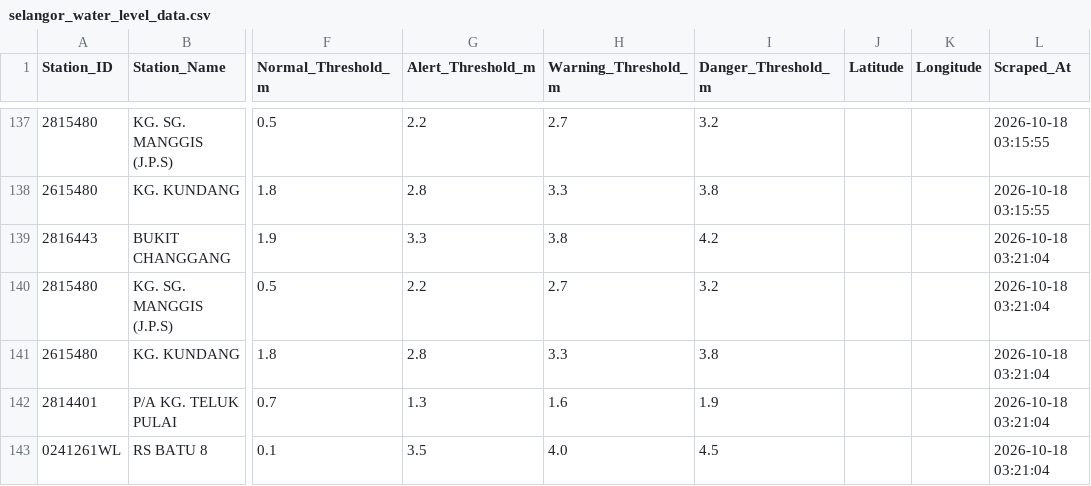
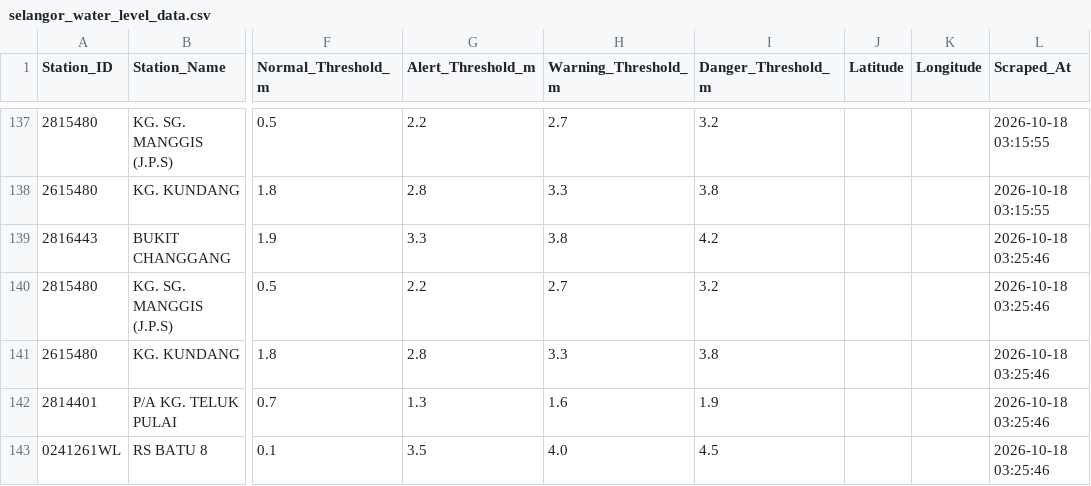
Before and after one commit to samanghs/banjir-water-level, a CSV file: selangor_water_level_data.csv, drawn as a sheet; only a part is shown, gaps mark what is left out; the diff names each change by its address in the sheet, - before the commit and + after, or states it on an @@ line.

```diff
--- a/selangor_water_level_data.csv
+++ b/selangor_water_level_data.csv
-L139:L143 (Scraped_At): 2026-10-18 03:21:04
+L139:L143 (Scraped_At): 2026-10-18 03:25:46
```
